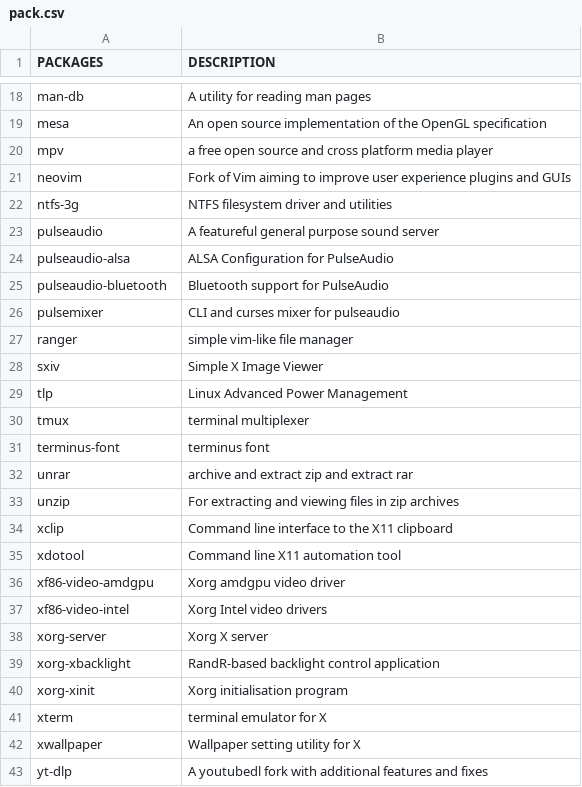
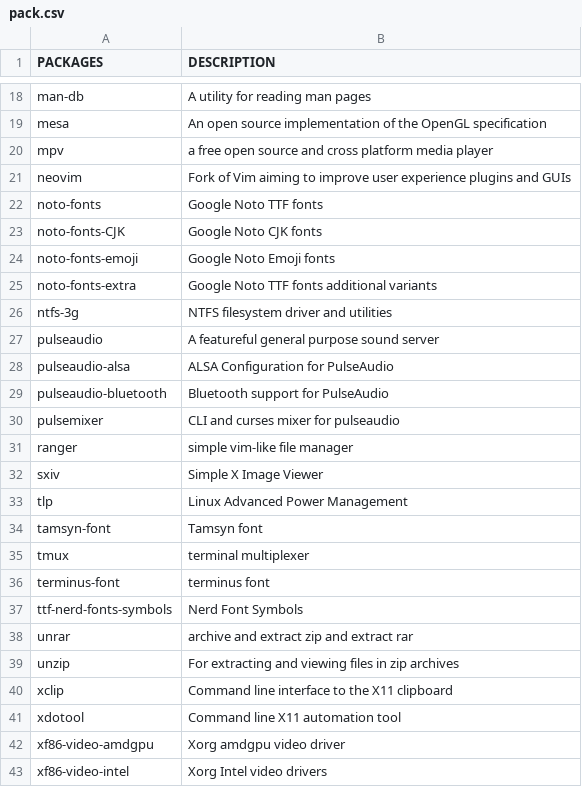
Before and after one commit to fhpraw/i3rice, a CSV file: pack.csv, drawn as a sheet; only a part is shown, gaps mark what is left out; the shorter side is filled out with more unchanged rows.

```diff
--- a/pack.csv
+++ b/pack.csv
@@ -21,2 +21,6 @@ mpv,a free open source and cross platform media player
 neovim,Fork of Vim aiming to improve user experience plugins and GUIs
+noto-fonts,Google Noto TTF fonts
+noto-fonts-CJK,Google Noto CJK fonts
+noto-fonts-emoji,Google Noto Emoji fonts
+noto-fonts-extra,Google Noto TTF fonts additional variants
 ntfs-3g,NTFS filesystem driver and utilities
@@ -29,4 +33,6 @@ sxiv,Simple X Image Viewer
 tlp,Linux Advanced Power Management
+tamsyn-font,Tamsyn font
 tmux,terminal multiplexer
 terminus-font,terminus font
+ttf-nerd-fonts-symbols,Nerd Font Symbols
 unrar,archive and extract zip and extract rar
```
Also changed, not shown: 1 other file.
